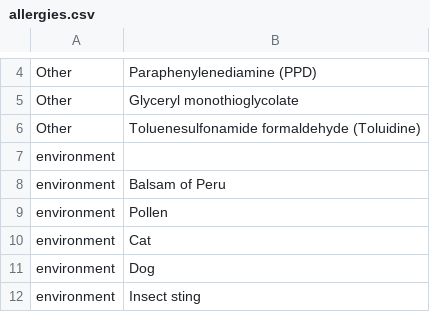
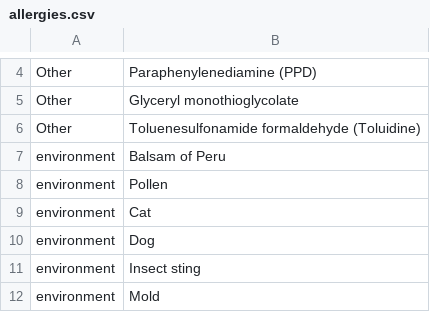
Before and after one commit to nmn-team/data_resources, a CSV file: Allergies/allergies.csv, drawn as a sheet; only a part is shown, gaps mark what is left out; the shorter side is filled out with more unchanged rows.

Commit message:
Modified allergies.csv

```diff
--- a/Allergies/allergies.csv
+++ b/Allergies/allergies.csv
@@ -6,3 +6,2 @@ Other,Glyceryl monothioglycolate
 Other,Toluenesulfonamide formaldehyde (Toluidine)
-environment,
 environment,Balsam of Peru
```
Also changed, not shown: 1 other file.
